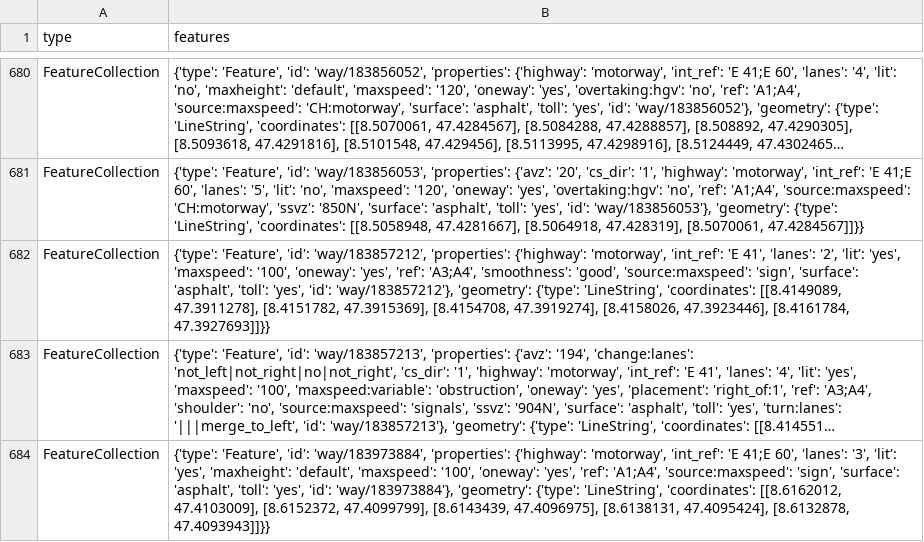
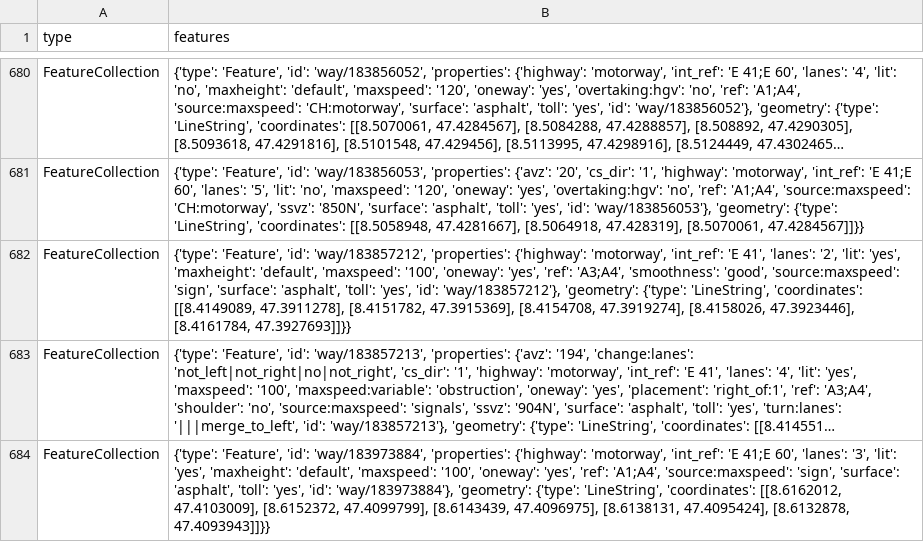
Before and after one commit to chnuessli/elz-data, a CSV file: data/csv/highway/motorway/motorway_dispo_srz.csv, drawn as a sheet; only a part is shown, gaps mark what is left out; long unchanged cells end in …; the diff names each change by its address in the sheet, - before the commit and + after, or states it on an @@ line.

```diff
--- a/data/csv/highway/motorway/motorway_dispo_srz.csv
+++ b/data/csv/highway/motorway/motorway_dispo_srz.csv
-B682 (features): …'lit': 'yes', 'maxspeed': '100',…
+B682 (features): …'lit': 'yes', 'maxheight': 'default', 'maxspeed': '100',…
```
Also changed, not shown: data/csv/facilities/nursing_home/nursing_home_dispo_srz.csv, data/csv/facilities/nursing_home/nursing_home_kt_zh.csv, 6 other files.
